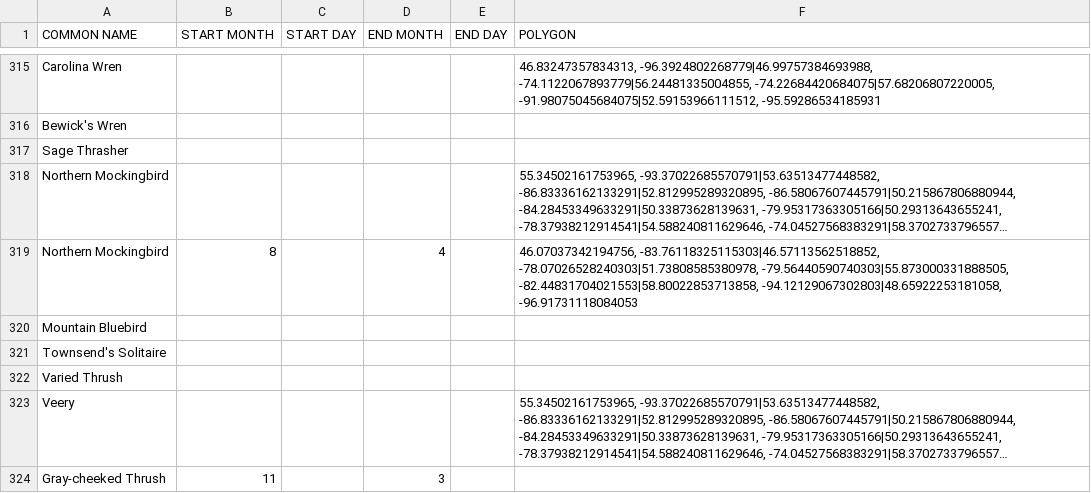
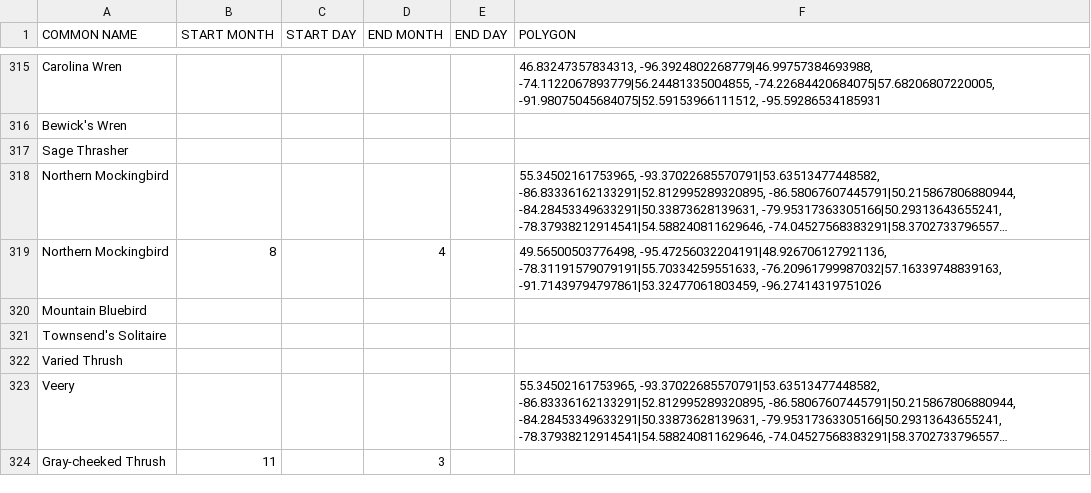
Before and after one commit to Ontario-NAB/NAB-filter, a CSV file: examples/ontario_rules.csv, drawn as a sheet; only a part is shown, gaps mark what is left out; long unchanged cells end in …; the diff names each change by its address in the sheet, - before the commit and + after, or states it on an @@ line.

Commit message:
Update NOMO map.

```diff
--- a/examples/ontario_rules.csv
+++ b/examples/ontario_rules.csv
-F319 (POLYGON): 46.07037342194756, -83.76118325115303|46.57113562518852, -78.07026528240303|51.73808585380978, -79.56440590740303|55.873000331888505, -82.44831704021553|58.80022853713858, -94.12129067302803|48.65922253181058, -96.91731118084053
+F319 (POLYGON): 49.56500503776498, -95.47256032204191|48.926706127921136, -78.31191579079191|55.70334259551633, -76.20961799987032|57.16339748839163, -91.71439794797861|53.32477061803459, -96.27414319751026
```
